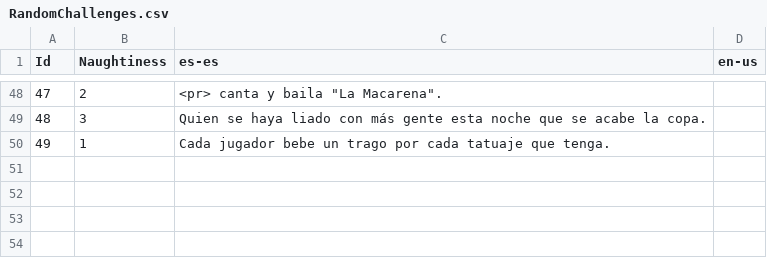
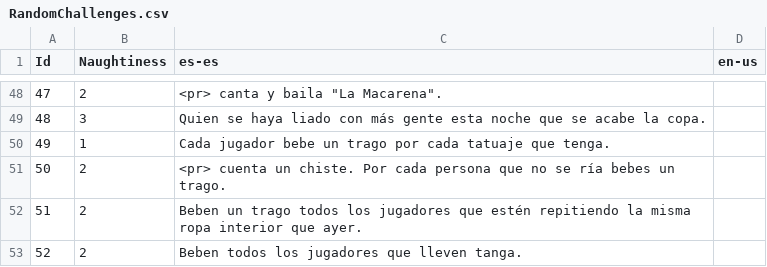
Before and after one commit to guplem/DrinkAndPlay, a CSV file: DrinkAndPlay/Assets/_General/Resources/RandomChallenges.csv, drawn as a sheet; only a part is shown, gaps mark what is left out; the diff names each change by its address in the sheet, - before the commit and + after, or states it on an @@ line.

```diff
--- a/DrinkAndPlay/Assets/_General/Resources/RandomChallenges.csv
+++ b/DrinkAndPlay/Assets/_General/Resources/RandomChallenges.csv
+row 51: 50 | 2 | <pr> cuenta un chiste. Por cada persona que no se ría bebes un trago.
+row 52: 51 | 2 | Beben un trago todos los jugadores que estén repitiendo la misma ropa interior que ayer.
+row 53: 52 | 2 | Beben todos los jugadores que lleven tanga.
```
Also changed, not shown: DrinkAndPlay/Assets/_General/Resources/MainMenu.csv, DrinkAndPlay/Assets/_General/Resources/NeverHaveIEver.csv, 2 other files.
